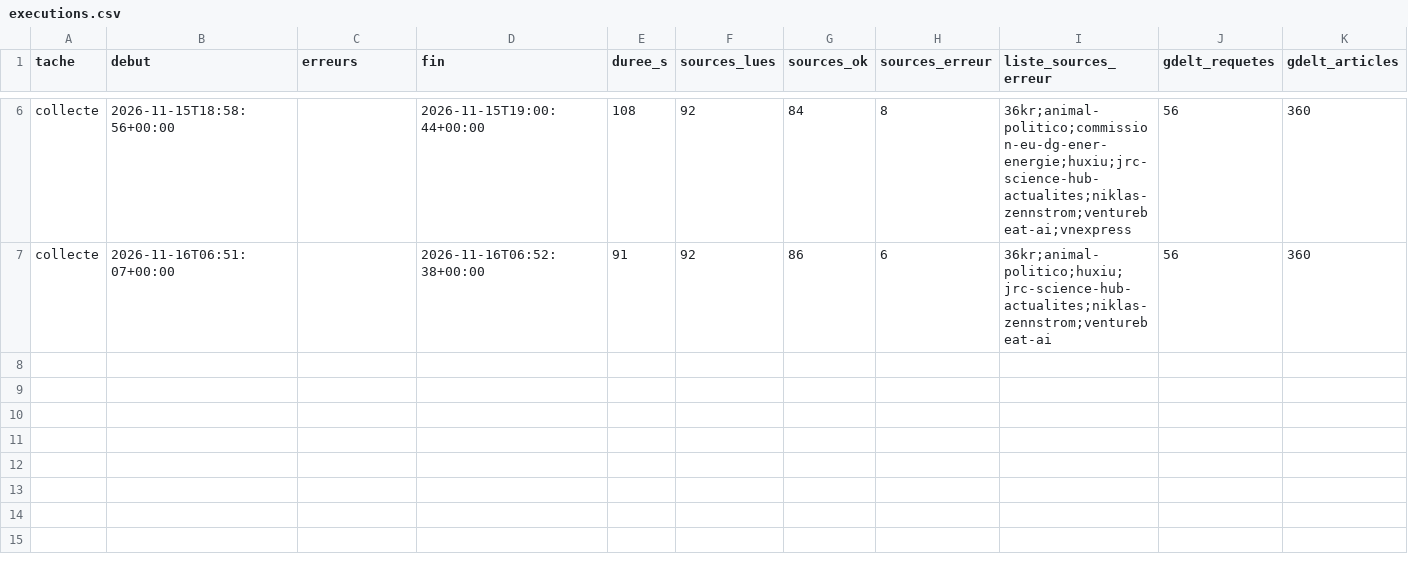
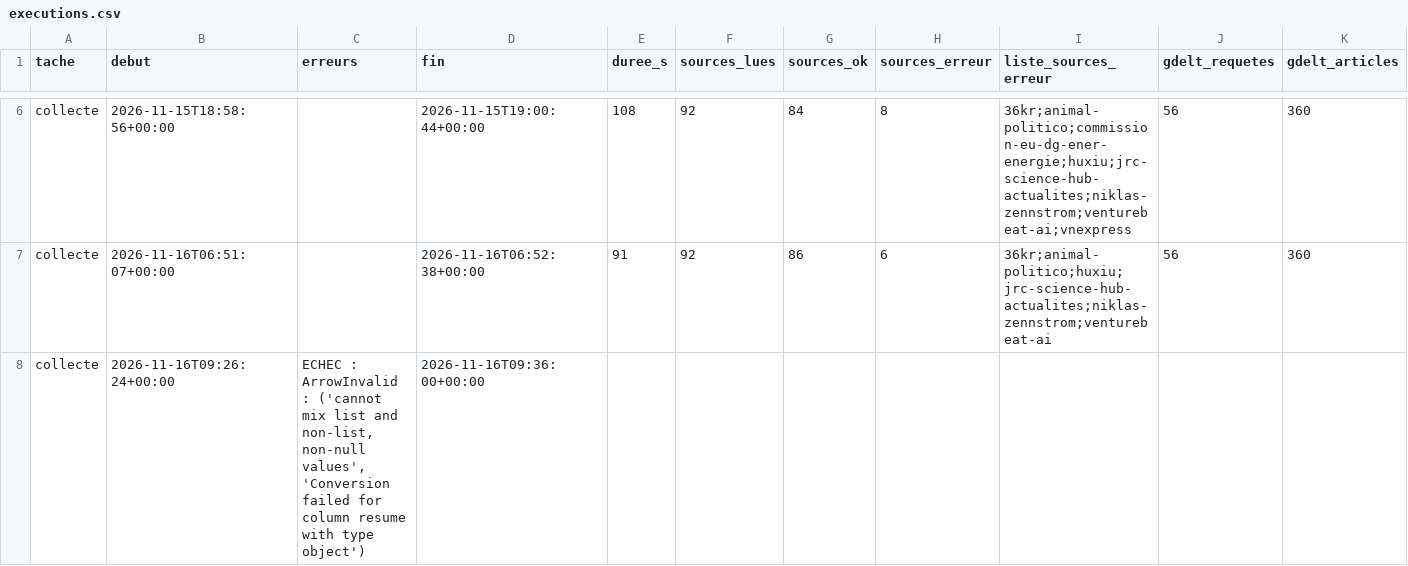
Before and after one commit to GabrielPlassat/tableaubord_innov, a CSV file: journal/executions.csv, drawn as a sheet; only a part is shown, gaps mark what is left out; rows hold the shown columns only; the diff names each change by its address in the sheet, - before the commit and + after, or states it on an @@ line.

```diff
--- a/journal/executions.csv
+++ b/journal/executions.csv
+row 8: collecte | 2026-11-16T09:26:24+00:00 | ECHEC : ArrowInvalid : ('cannot mix list and non-list, non-null values', 'Conversion failed for column resume with type object') | 2026-11-16T09:36:00+00:00
```
Also changed, not shown: 1 other file.
